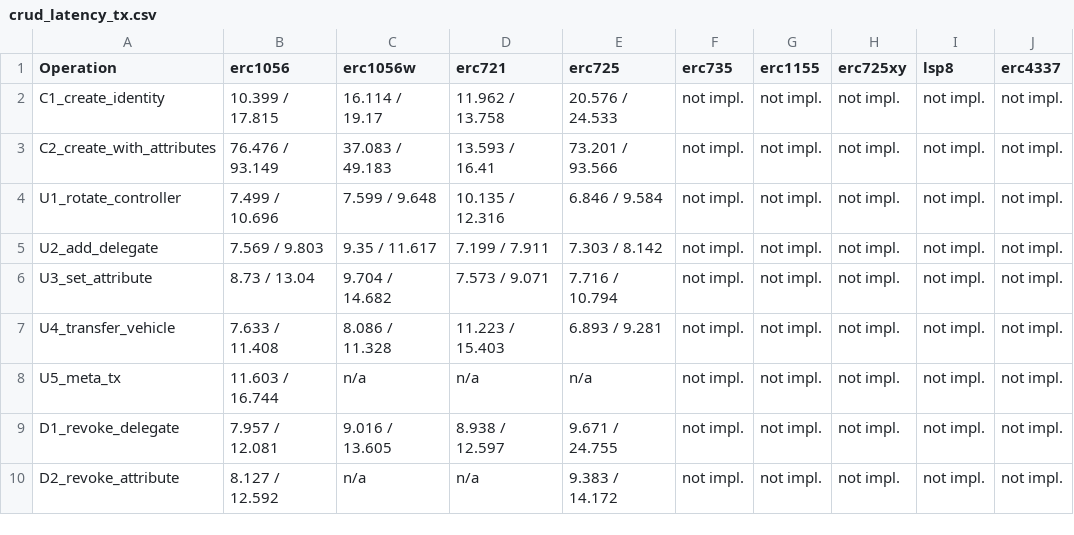
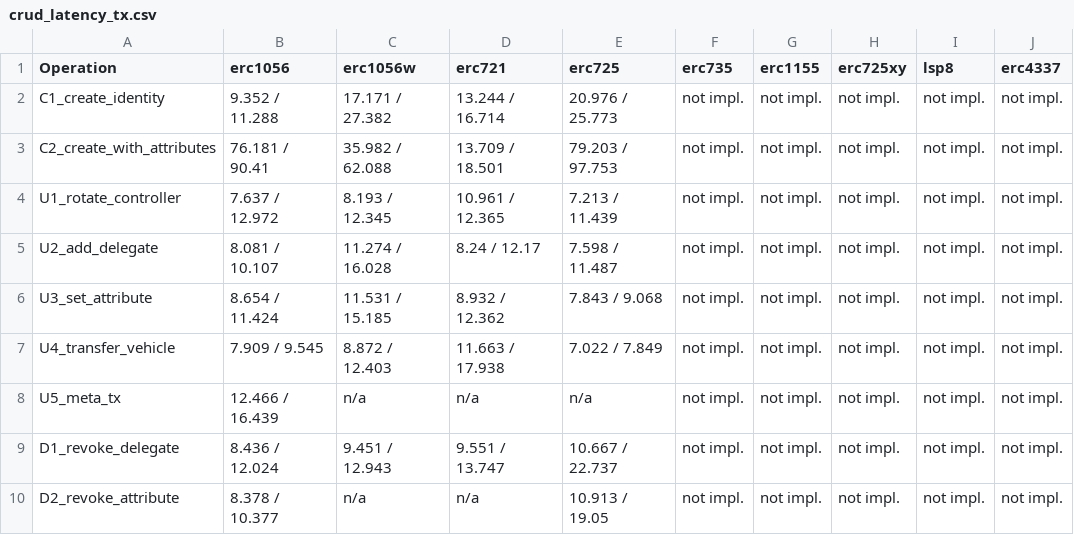
Before and after one commit to nikhilprakash24/CVIN-SC-Implementation-SSI-DID, a CSV file: 1_blockchain-identity/results/metrics/latest/tables/crud_latency_tx.csv, drawn as a sheet; only a part is shown; the diff covers the shown part only; the diff names each change by its address in the sheet, - before the commit and + after, or states it on an @@ line.

```diff
--- a/1_blockchain-identity/results/metrics/latest/tables/crud_latency_tx.csv
+++ b/1_blockchain-identity/results/metrics/latest/tables/crud_latency_tx.csv
-B2 (erc1056): 10.399 / 17.815
+B2 (erc1056): 9.352 / 11.288
-C2 (erc1056w): 16.114 / 19.17
+C2 (erc1056w): 17.171 / 27.382
-D2 (erc721): 11.962 / 13.758
+D2 (erc721): 13.244 / 16.714
-E2 (erc725): 20.576 / 24.533
+E2 (erc725): 20.976 / 25.773
-B3 (erc1056): 76.476 / 93.149
+B3 (erc1056): 76.181 / 90.41
-C3 (erc1056w): 37.083 / 49.183
+C3 (erc1056w): 35.982 / 62.088
-D3 (erc721): 13.593 / 16.41
+D3 (erc721): 13.709 / 18.501
-E3 (erc725): 73.201 / 93.566
+E3 (erc725): 79.203 / 97.753
-B4 (erc1056): 7.499 / 10.696
+B4 (erc1056): 7.637 / 12.972
-C4 (erc1056w): 7.599 / 9.648
+C4 (erc1056w): 8.193 / 12.345
-D4 (erc721): 10.135 / 12.316
+D4 (erc721): 10.961 / 12.365
-E4 (erc725): 6.846 / 9.584
+E4 (erc725): 7.213 / 11.439
-B5 (erc1056): 7.569 / 9.803
+B5 (erc1056): 8.081 / 10.107
-C5 (erc1056w): 9.35 / 11.617
+C5 (erc1056w): 11.274 / 16.028
-D5 (erc721): 7.199 / 7.911
+D5 (erc721): 8.24 / 12.17
-E5 (erc725): 7.303 / 8.142
+E5 (erc725): 7.598 / 11.487
-B6 (erc1056): 8.73 / 13.04
+B6 (erc1056): 8.654 / 11.424
-C6 (erc1056w): 9.704 / 14.682
+C6 (erc1056w): 11.531 / 15.185
-D6 (erc721): 7.573 / 9.071
+D6 (erc721): 8.932 / 12.362
-E6 (erc725): 7.716 / 10.794
+E6 (erc725): 7.843 / 9.068
-B7 (erc1056): 7.633 / 11.408
+B7 (erc1056): 7.909 / 9.545
-C7 (erc1056w): 8.086 / 11.328
+C7 (erc1056w): 8.872 / 12.403
-D7 (erc721): 11.223 / 15.403
+D7 (erc721): 11.663 / 17.938
-E7 (erc725): 6.893 / 9.281
+E7 (erc725): 7.022 / 7.849
-B8 (erc1056): 11.603 / 16.744
+B8 (erc1056): 12.466 / 16.439
-B9 (erc1056): 7.957 / 12.081
+B9 (erc1056): 8.436 / 12.024
-C9 (erc1056w): 9.016 / 13.605
+C9 (erc1056w): 9.451 / 12.943
-D9 (erc721): 8.938 / 12.597
+D9 (erc721): 9.551 / 13.747
-E9 (erc725): 9.671 / 24.755
+E9 (erc725): 10.667 / 22.737
-B10 (erc1056): 8.127 / 12.592
+B10 (erc1056): 8.378 / 10.377
-E10 (erc725): 9.383 / 14.172
+E10 (erc725): 10.913 / 19.05
```
Also changed, not shown: 16 edited cells elsewhere in this file, 1_blockchain-identity/results/metrics/latest/tables/crud_latency_samples.csv, 1_blockchain-identity/results/metrics/latest/tables/crud_long.csv, 43 other files.
